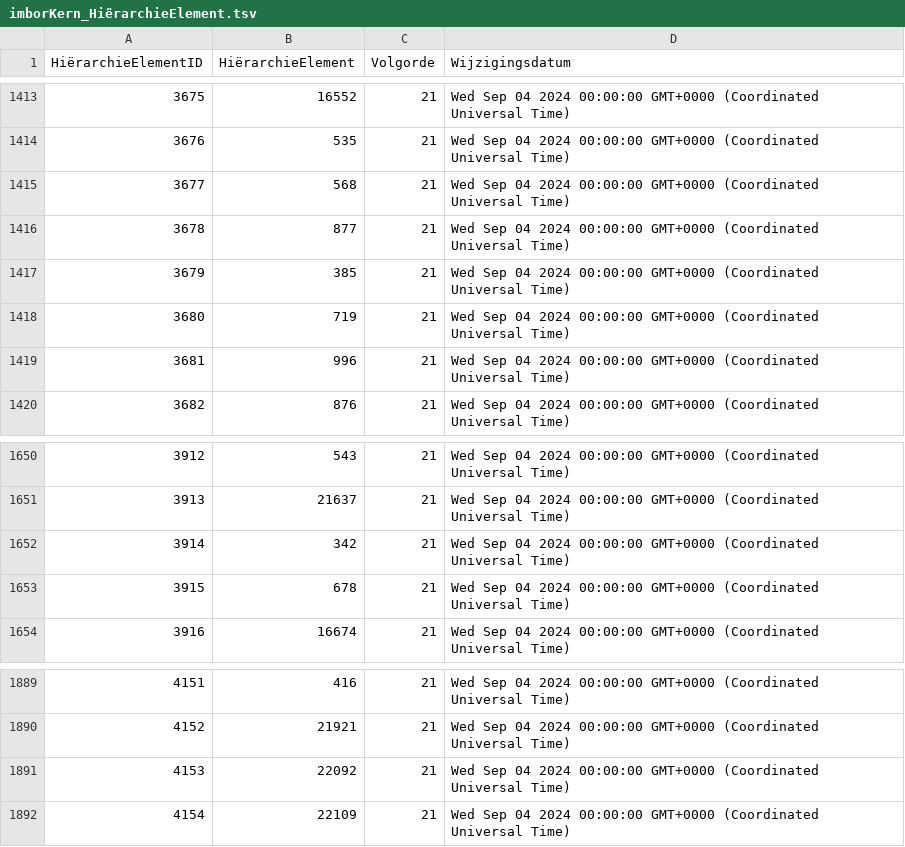
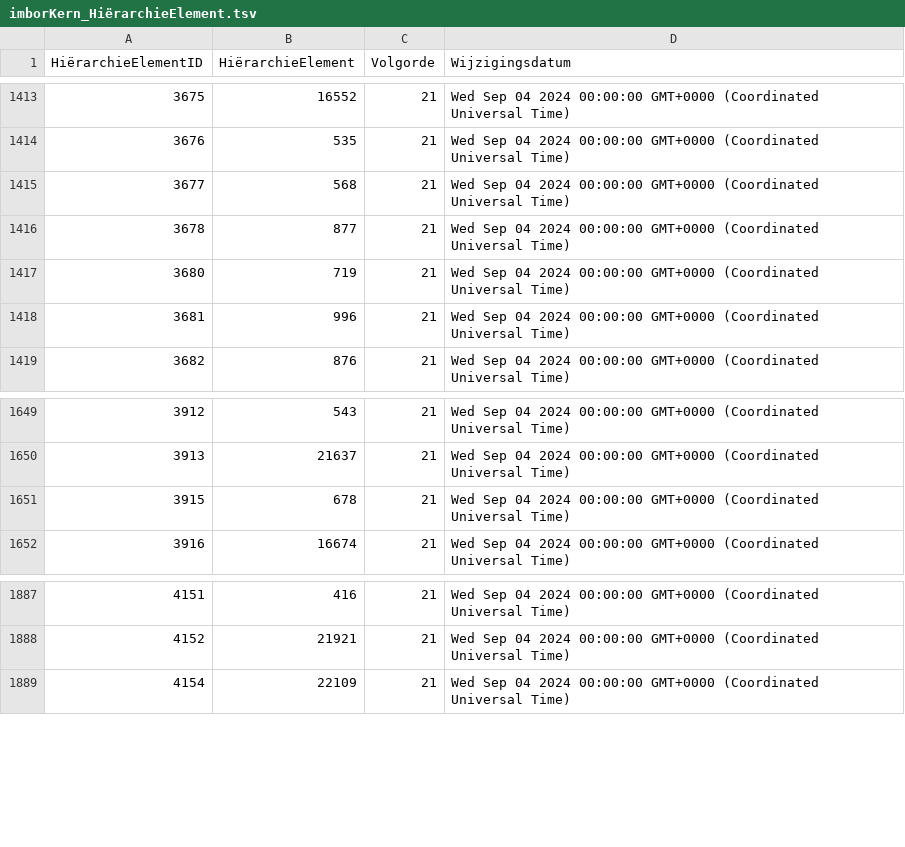
Before and after one commit to Stichting-CROW/imbor-development, a TSV file: data/tsv/imborKern_HiërarchieElement.tsv, drawn as a sheet; only a part is shown, gaps mark what is left out.

```diff
--- a/data/tsv/imborKern_HiërarchieElement.tsv
+++ b/data/tsv/imborKern_HiërarchieElement.tsv
@@ -1416,3 +1416,2 @@ HiërarchieElementID	HiërarchieElement	Volgorde	Wijzigingsdatum
 3678	877	21	Wed Sep 04 2024 00:00:00 GMT+0000 (Coordinated Universal Time)
-3679	385	21	Wed Sep 04 2024 00:00:00 GMT+0000 (Coordinated Universal Time)
 3680	719	21	Wed Sep 04 2024 00:00:00 GMT+0000 (Coordinated Universal Time)
@@ -1651,3 +1650,2 @@ HiërarchieElementID	HiërarchieElement	Volgorde	Wijzigingsdatum
 3913	21637	21	Wed Sep 04 2024 00:00:00 GMT+0000 (Coordinated Universal Time)
-3914	342	21	Wed Sep 04 2024 00:00:00 GMT+0000 (Coordinated Universal Time)
 3915	678	21	Wed Sep 04 2024 00:00:00 GMT+0000 (Coordinated Universal Time)
@@ -1890,3 +1888,2 @@ HiërarchieElementID	HiërarchieElement	Volgorde	Wijzigingsdatum
 4152	21921	21	Wed Sep 04 2024 00:00:00 GMT+0000 (Coordinated Universal Time)
-4153	22092	21	Wed Sep 04 2024 00:00:00 GMT+0000 (Coordinated Universal Time)
 4154	22109	21	Wed Sep 04 2024 00:00:00 GMT+0000 (Coordinated Universal Time)
```
Also changed, not shown: data/tsv/imborKern_Attributen.tsv, data/tsv/imborKern_K_KlassenAttributen.tsv, 1 other file.
